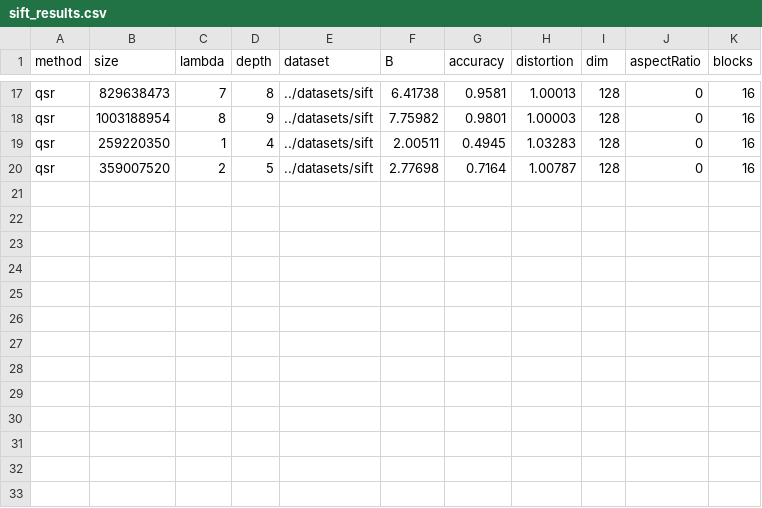
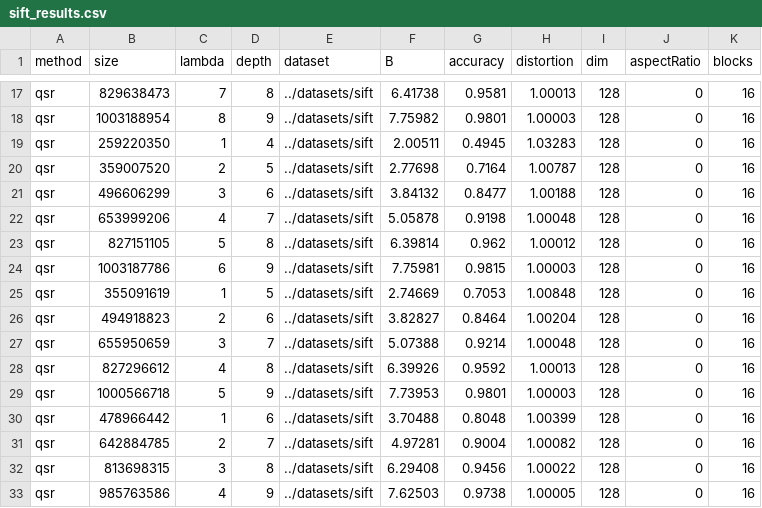
Before and after one commit to aelillie/quadsketch, a CSV file: src/qsr_results/sift_results.csv, drawn as a sheet; only a part is shown, gaps mark what is left out; the diff names each change by its address in the sheet, - before the commit and + after, or states it on an @@ line.

```diff
--- a/src/qsr_results/sift_results.csv
+++ b/src/qsr_results/sift_results.csv
+row 21: qsr | 496606299 | 3 | 6 | ../datasets/sift | 3.84132 | 0.8477 | 1.00188 | 128 | 0 | 16
+row 22: qsr | 653999206 | 4 | 7 | ../datasets/sift | 5.05878 | 0.9198 | 1.00048 | 128 | 0 | 16
+row 23: qsr | 827151105 | 5 | 8 | ../datasets/sift | 6.39814 | 0.962 | 1.00012 | 128 | 0 | 16
+row 24: qsr | 1003187786 | 6 | 9 | ../datasets/sift | 7.75981 | 0.9815 | 1.00003 | 128 | 0 | 16
+row 25: qsr | 355091619 | 1 | 5 | ../datasets/sift | 2.74669 | 0.7053 | 1.00848 | 128 | 0 | 16
+row 26: qsr | 494918823 | 2 | 6 | ../datasets/sift | 3.82827 | 0.8464 | 1.00204 | 128 | 0 | 16
+row 27: qsr | 655950659 | 3 | 7 | ../datasets/sift | 5.07388 | 0.9214 | 1.00048 | 128 | 0 | 16
+row 28: qsr | 827296612 | 4 | 8 | ../datasets/sift | 6.39926 | 0.9592 | 1.00013 | 128 | 0 | 16
+row 29: qsr | 1000566718 | 5 | 9 | ../datasets/sift | 7.73953 | 0.9801 | 1.00003 | 128 | 0 | 16
+row 30: qsr | 478966442 | 1 | 6 | ../datasets/sift | 3.70488 | 0.8048 | 1.00399 | 128 | 0 | 16
+row 31: qsr | 642884785 | 2 | 7 | ../datasets/sift | 4.97281 | 0.9004 | 1.00082 | 128 | 0 | 16
+row 32: qsr | 813698315 | 3 | 8 | ../datasets/sift | 6.29408 | 0.9456 | 1.00022 | 128 | 0 | 16
+row 33: qsr | 985763586 | 4 | 9 | ../datasets/sift | 7.62503 | 0.9738 | 1.00005 | 128 | 0 | 16
```
Also changed, not shown: 1 other file.
